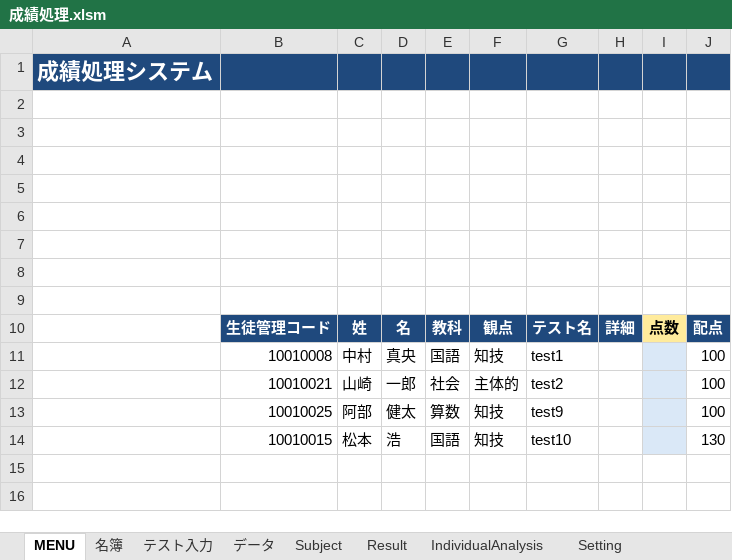
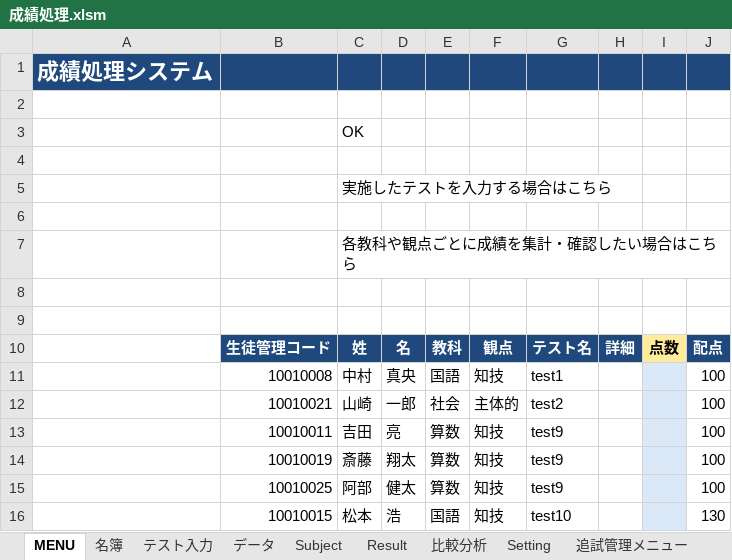
Before and after one commit to KenichiroY/GradeProcessing, an Excel workbook: 成績処理.xlsm, sheet MENU, drawn as a sheet; values as stored, in another font and other column widths than the file's, no borders; charts and pictures not drawn; removed rows and columns are numbered as before the commit, all else as after; the diff names each change by its address in the sheet, - before the commit and + after, or states it on an @@ line.

```diff
--- a/成績処理.xlsm (sheet MENU)
+++ b/成績処理.xlsm (sheet MENU)
-sheet tab: IndividualAnalysis
+sheet tab: 比較分析
+row 3:  |  | OK
+row 5:  |  | 実施したテストを入力する場合はこちら
-C7: (empty)
+C7: 各教科や観点ごとに成績を集計・確認したい場合はこちら
-row 6: (empty)
-row 7: (empty)
+row 13:  | 10010011 | 吉田 | 亮 | 算数 | 知技 | test9 |  |  | 100
+row 14:  | 10010019 | 斎藤 | 翔太 | 算数 | 知技 | test9 |  |  | 100
```
Also changed, not shown: sheet 比較分析, sheet Subject, sheet データ, sheet テスト入力, sheet 追試管理メニュー, sheet 名簿, 1 more sheet, formulas that keep their value, hidden cells, charts or pictures, 成績処理_追試.xlsm, 32 other files.
